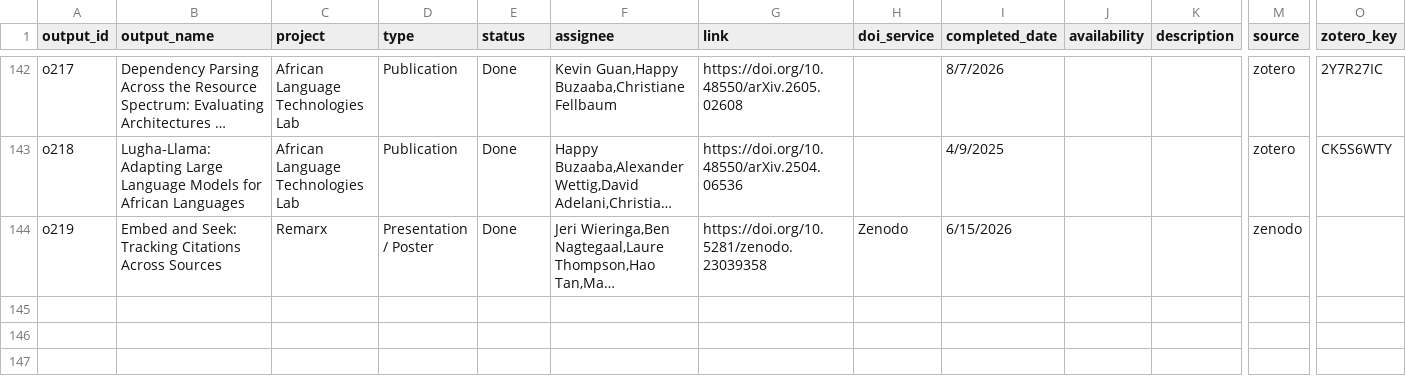
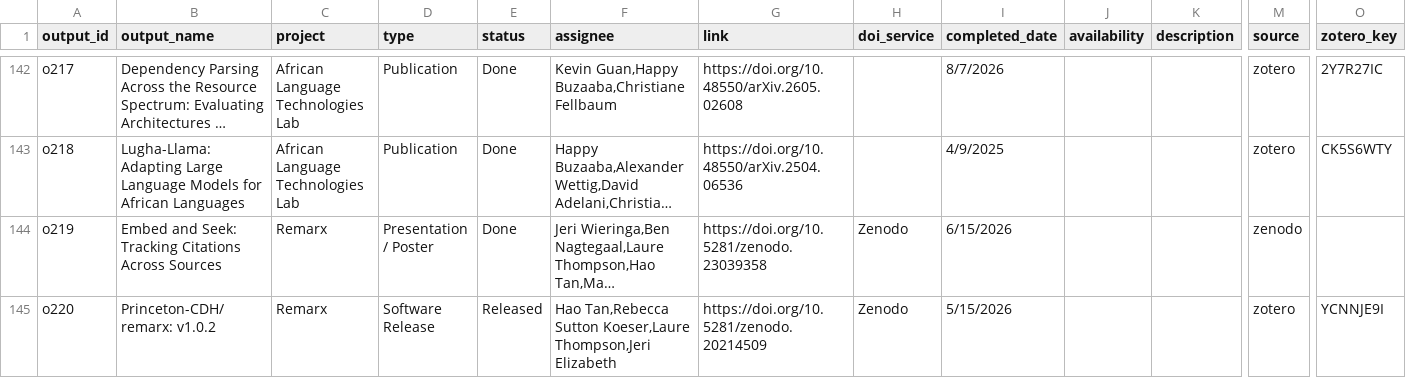
Before and after one commit to Princeton-CDH/research-outputs, a CSV file: data/outputs.csv, drawn as a sheet; only a part is shown, gaps mark what is left out; long unchanged cells end in …; rows hold the shown columns only; the diff names each change by its address in the sheet, - before the commit and + after, or states it on an @@ line.

```diff
--- a/data/outputs.csv
+++ b/data/outputs.csv
+row 145: o220 | Princeton-CDH/remarx: v1.0.2 | Remarx | Software Release | Released | Hao Tan,Rebecca Sutton Koeser,Laure Thompson,Jeri Elizabeth | https://doi.org/10.5281/zenodo.20214509 | Zenodo | 5/15/2026 |  |  | zotero | YCNNJE9I
```
Also changed, not shown: data/sync_ledger.csv.
